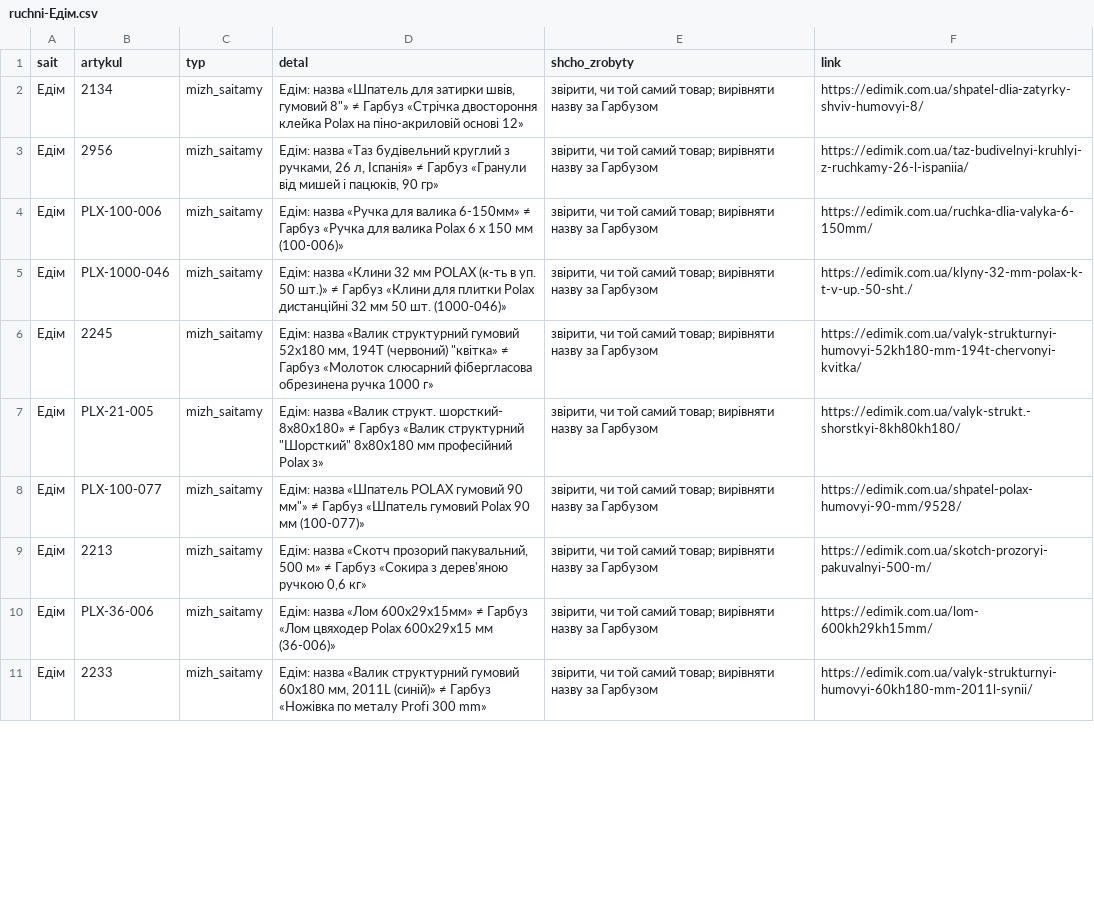
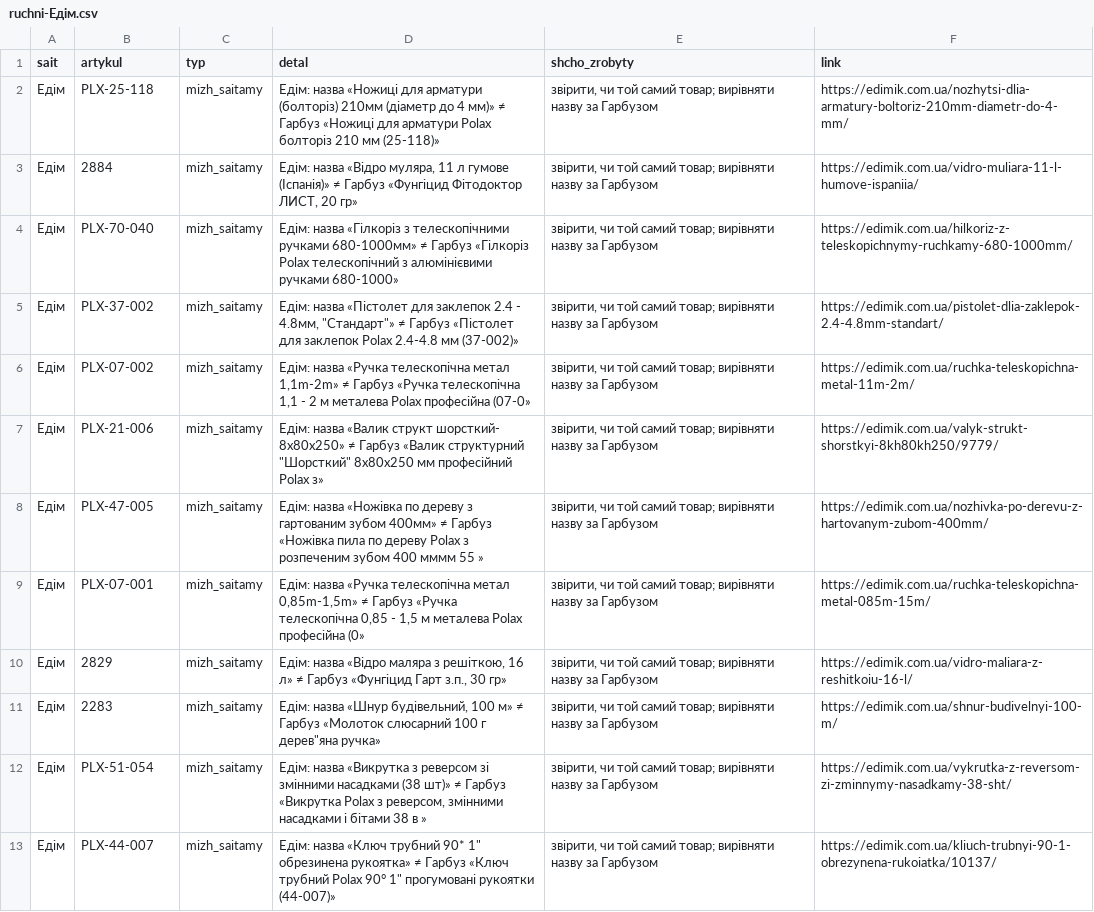
Before and after one commit to enagrosvit-beep/pub, a CSV file: audyt-1680/ruchni-Едім.csv, drawn as a sheet; only a part is shown; the diff covers the shown part only.

```diff
--- a/audyt-1680/ruchni-Едім.csv
+++ b/audyt-1680/ruchni-Едім.csv
@@ -1,11 +1,13 @@
 sait;artykul;typ;detal;shcho_zrobyty;link
-Едім;2134;mizh_saitamy;"Едім: назва «Шпатель для затирки швів, гумовий 8""» ≠ Гарбуз «Стрічка двостороння клейка Polax на піно-акриловій основі 12»";"звірити, чи той самий товар; вирівняти назву за Гарбузом";https://edimik.com.ua/shpatel-dlia-zatyrky-shviv-humovyi-8/
-Едім;2956;mizh_saitamy;Едім: назва «Таз будівельний круглий з ручками, 26 л, Іспанія» ≠ Гарбуз «Гранули від мишей і пацюків, 90 гр»;"звірити, чи той самий товар; вирівняти назву за Гарбузом";https://edimik.com.ua/taz-budivelnyi-kruhlyi-z-ruchkamy-26-l-ispaniia/
-Едім;PLX-100-006;mizh_saitamy;Едім: назва «Ручка для валика 6-150мм» ≠ Гарбуз «Ручка для валика Polax 6 х 150 мм (100-006)»;"звірити, чи той самий товар; вирівняти назву за Гарбузом";https://edimik.com.ua/ruchka-dlia-valyka-6-150mm/
-Едім;PLX-1000-046;mizh_saitamy;Едім: назва «Клини 32 мм POLAX (к-ть в уп. 50 шт.)» ≠ Гарбуз «Клини для плитки Polax дистанційні 32 мм 50 шт. (1000-046)»;"звірити, чи той самий товар; вирівняти назву за Гарбузом";https://edimik.com.ua/klyny-32-mm-polax-k-t-v-up.-50-sht./
-Едім;2245;mizh_saitamy;"Едім: назва «Валик структурний гумовий 52х180 мм, 194T (червоний) ""квітка» ≠ Гарбуз «Молоток слюсарний фібергласова обрезинена ручка 1000 г»";"звірити, чи той самий товар; вирівняти назву за Гарбузом";https://edimik.com.ua/valyk-strukturnyi-humovyi-52kh180-mm-194t-chervonyi-kvitka/
-Едім;PLX-21-005;mizh_saitamy;"Едім: назва «Валик структ. шорсткий- 8х80х180» ≠ Гарбуз «Валик структурний ""Шорсткий"" 8х80х180 мм професійний Polax з»";"звірити, чи той самий товар; вирівняти назву за Гарбузом";https://edimik.com.ua/valyk-strukt.-shorstkyi-8kh80kh180/
-Едім;PLX-100-077;mizh_saitamy;"Едім: назва «Шпатель POLAX гумовий 90 мм""» ≠ Гарбуз «Шпатель гумовий Polax 90 мм (100-077)»";"звірити, чи той самий товар; вирівняти назву за Гарбузом";https://edimik.com.ua/shpatel-polax-humovyi-90-mm/9528/
-Едім;2213;mizh_saitamy;Едім: назва «Скотч прозорий пакувальний, 500 м» ≠ Гарбуз «Сокира з дерев'яною ручкою 0,6 кг»;"звірити, чи той самий товар; вирівняти назву за Гарбузом";https://edimik.com.ua/skotch-prozoryi-pakuvalnyi-500-m/
-Едім;PLX-36-006;mizh_saitamy;Едім: назва «Лом 600х29х15мм» ≠ Гарбуз «Лом цвяходер Polax 600х29х15 мм (36-006)»;"звірити, чи той самий товар; вирівняти назву за Гарбузом";https://edimik.com.ua/lom-600kh29kh15mm/
-Едім;2233;mizh_saitamy;Едім: назва «Валик структурний гумовий 60х180 мм, 2011L (синій)» ≠ Гарбуз «Ножівка по металу Profi 300 mm»;"звірити, чи той самий товар; вирівняти назву за Гарбузом";https://edimik.com.ua/valyk-strukturnyi-humovyi-60kh180-mm-2011l-synii/
+Едім;PLX-25-118;mizh_saitamy;Едім: назва «Ножиці для арматури (болторіз) 210мм (діаметр до 4 мм)» ≠ Гарбуз «Ножиці для арматури Polax болторіз 210 мм (25-118)»;"звірити, чи той самий товар; вирівняти назву за Гарбузом";https://edimik.com.ua/nozhytsi-dlia-armatury-boltoriz-210mm-diametr-do-4-mm/
+Едім;2884;mizh_saitamy;Едім: назва «Відро муляра, 11 л гумове (Іспанія)» ≠ Гарбуз «Фунгіцид Фітодоктор ЛИСТ, 20 гр»;"звірити, чи той самий товар; вирівняти назву за Гарбузом";https://edimik.com.ua/vidro-muliara-11-l-humove-ispaniia/
+Едім;PLX-70-040;mizh_saitamy;Едім: назва «Гілкоріз з телескопічними ручками 680-1000мм» ≠ Гарбуз «Гілкоріз Polax телескопічний з алюмінієвими ручками 680-1000»;"звірити, чи той самий товар; вирівняти назву за Гарбузом";https://edimik.com.ua/hilkoriz-z-teleskopichnymy-ruchkamy-680-1000mm/
+Едім;PLX-37-002;mizh_saitamy;"Едім: назва «Пістолет для заклепок 2.4 - 4.8мм, ""Стандарт""» ≠ Гарбуз «Пістолет для заклепок Polax 2.4-4.8 мм (37-002)»";"звірити, чи той самий товар; вирівняти назву за Гарбузом";https://edimik.com.ua/pistolet-dlia-zaklepok-2.4-4.8mm-standart/
+Едім;PLX-07-002;mizh_saitamy;Едім: назва «Ручка телескопічна метал 1,1m-2m» ≠ Гарбуз «Ручка телескопічна 1,1 - 2 м металева Polax професійна (07-0»;"звірити, чи той самий товар; вирівняти назву за Гарбузом";https://edimik.com.ua/ruchka-teleskopichna-metal-11m-2m/
+Едім;PLX-21-006;mizh_saitamy;"Едім: назва «Валик структ шорсткий- 8х80х250» ≠ Гарбуз «Валик структурний ""Шорсткий"" 8х80х250 мм професійний Polax з»";"звірити, чи той самий товар; вирівняти назву за Гарбузом";https://edimik.com.ua/valyk-strukt-shorstkyi-8kh80kh250/9779/
+Едім;PLX-47-005;mizh_saitamy;Едім: назва «Ножівка по дереву з гартованим зубом 400мм» ≠ Гарбуз «Ножівка пила по дереву Polax з розпеченим зубом 400 мммм 55 »;"звірити, чи той самий товар; вирівняти назву за Гарбузом";https://edimik.com.ua/nozhivka-po-derevu-z-hartovanym-zubom-400mm/
+Едім;PLX-07-001;mizh_saitamy;Едім: назва «Ручка телескопічна метал 0,85m-1,5m» ≠ Гарбуз «Ручка телескопічна 0,85 - 1,5 м металева Polax професійна (0»;"звірити, чи той самий товар; вирівняти назву за Гарбузом";https://edimik.com.ua/ruchka-teleskopichna-metal-085m-15m/
+Едім;2829;mizh_saitamy;Едім: назва «Відро маляра з решіткою, 16 л» ≠ Гарбуз «Фунгіцид Гарт з.п., 30 гр»;"звірити, чи той самий товар; вирівняти назву за Гарбузом";https://edimik.com.ua/vidro-maliara-z-reshitkoiu-16-l/
+Едім;2283;mizh_saitamy;"Едім: назва «Шнур будівельний, 100 м» ≠ Гарбуз «Молоток слюсарний 100 г дерев""яна ручка»";"звірити, чи той самий товар; вирівняти назву за Гарбузом";https://edimik.com.ua/shnur-budivelnyi-100-m/
+Едім;PLX-51-054;mizh_saitamy;Едім: назва «Викрутка з реверсом зі змінними насадками (38 шт)» ≠ Гарбуз «Викрутка Polax з реверсом, змінними насадками і бітами 38 в »;"звірити, чи той самий товар; вирівняти назву за Гарбузом";https://edimik.com.ua/vykrutka-z-reversom-zi-zminnymy-nasadkamy-38-sht/
+Едім;PLX-44-007;mizh_saitamy;"Едім: назва «Ключ трубний 90* 1"" обрезинена рукоятка» ≠ Гарбуз «Ключ трубний Polax 90° 1"" прогумовані рукоятки (44-007)»";"звірити, чи той самий товар; вирівняти назву за Гарбузом";https://edimik.com.ua/kliuch-trubnyi-90-1-obrezynena-rukoiatka/10137/
```
Also changed, not shown: 6 added rows and 15 edited cells elsewhere in this file, audyt-1680/dofid-Едім.tsv, 1 other file.
